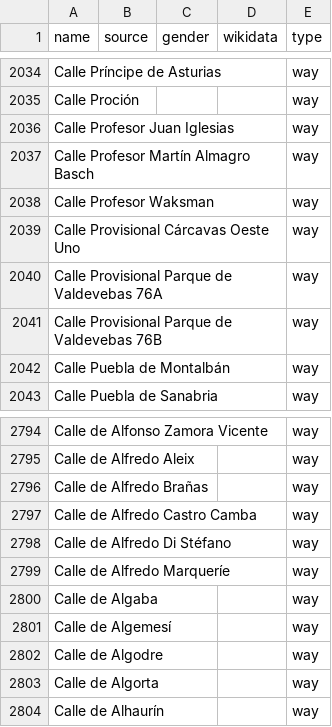
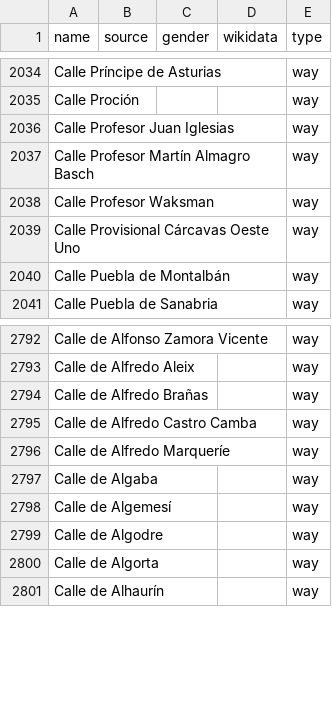
Before and after one commit to EqualStreetNames/equalstreetnames-madrid, a CSV file: data/other.csv, drawn as a sheet; only a part is shown, gaps mark what is left out; the diff names each change by its address in the sheet, - before the commit and + after, or states it on an @@ line.

```diff
--- a/data/other.csv
+++ b/data/other.csv
-row 2040: Calle Provisional Parque de Valdevebas 76A |  |  |  | way
-row 2041: Calle Provisional Parque de Valdevebas 76B |  |  |  | way
-row 2798: Calle de Alfredo Di Stéfano |  |  |  | way
```
Also changed, not shown: 2 other files.
